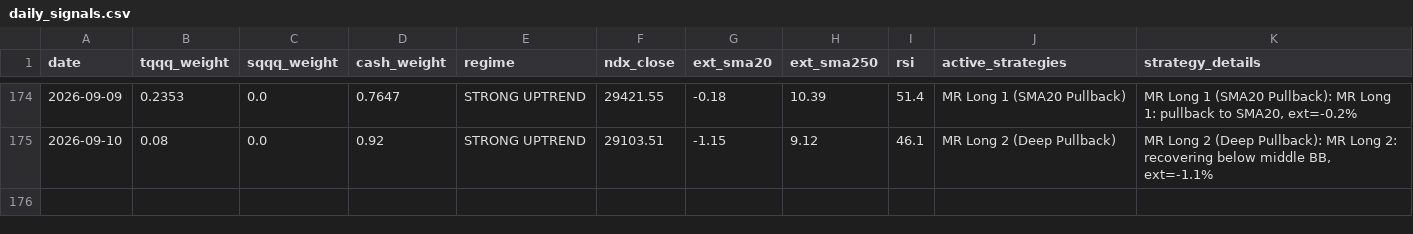
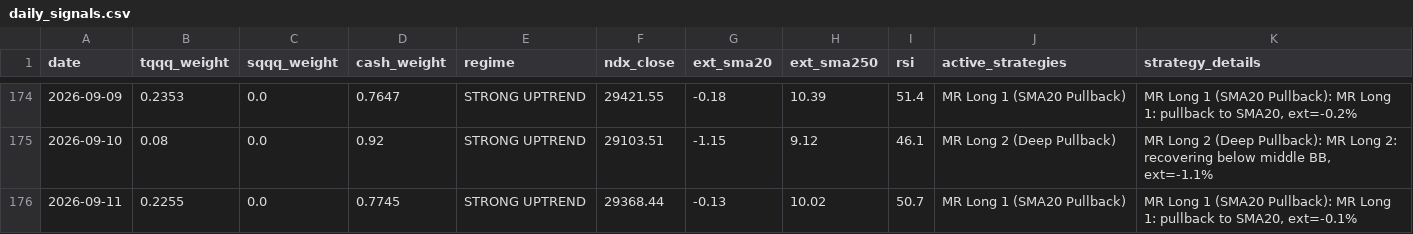
Before and after one commit to bentusk-BT/apex-trade-lab-v2, a CSV file: outputs/daily_signals.csv, drawn as a sheet; only a part is shown, gaps mark what is left out; the diff names each change by its address in the sheet, - before the commit and + after, or states it on an @@ line.

```diff
--- a/outputs/daily_signals.csv
+++ b/outputs/daily_signals.csv
+row 176: 2026-09-11 | 0.2255 | 0.0 | 0.7745 | STRONG UPTREND | 29368.44 | -0.13 | 10.02 | 50.7 | MR Long 1 (SMA20 Pullback) | MR Long 1 (SMA20 Pullback): MR Long 1: pullback to SMA20, ext=-0.1%
```
Also changed, not shown: outputs/cache/QQQ_cache.csv, outputs/cache/SQQQ_cache.csv, 8 other files.
